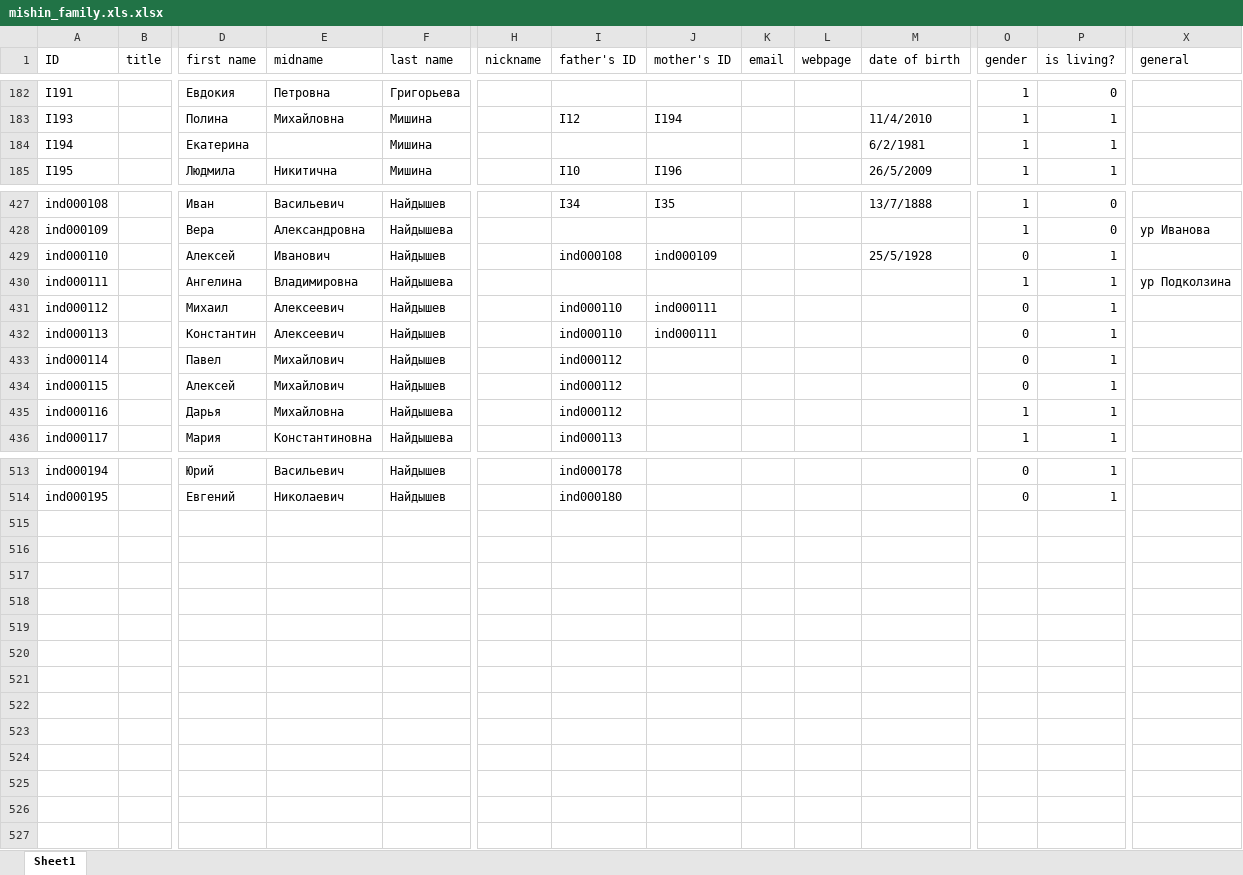
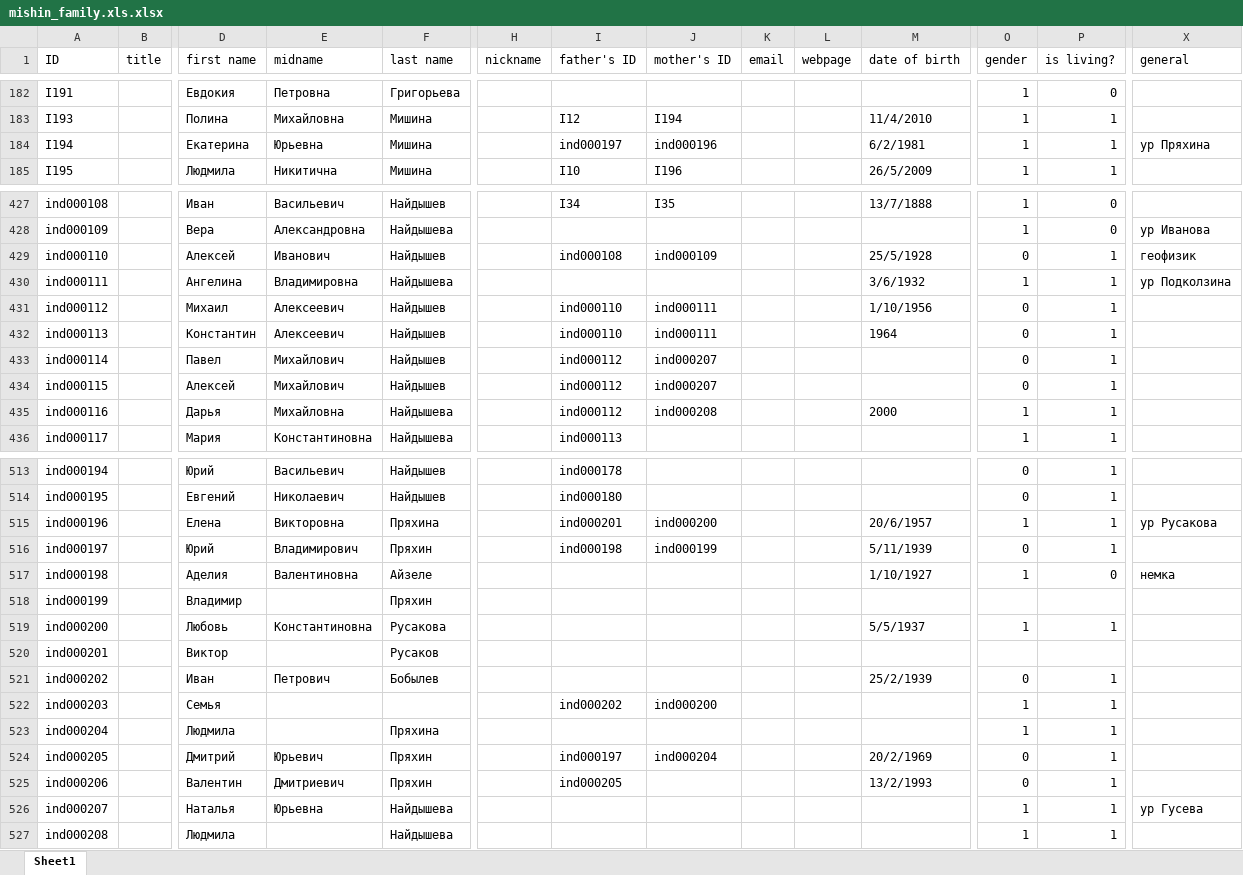
Before and after one commit to mishin/Ftree-heroku, an Excel workbook: mishin_family.xls.xlsx, sheet Sheet1, drawn as a sheet; only a part is shown, gaps mark what is left out; values as stored, in another font and other column widths than the file's, no borders; charts and pictures not drawn; rows hold the shown columns only; the diff covers the shown part only; the diff names each change by its address in the sheet, - before the commit and + after, or states it on an @@ line.

Commit message:
генерал Найдышев

```diff
--- a/mishin_family.xls.xlsx (sheet Sheet1)
+++ b/mishin_family.xls.xlsx (sheet Sheet1)
-E184 (midname): (empty)
+E184 (midname): Юрьевна
-I184 (father's ID): (empty)
+I184 (father's ID): ind000197
-J184 (mother's ID): (empty)
+J184 (mother's ID): ind000196
-X184 (general): (empty)
+X184 (general): ур Пряхина
-X429 (general): (empty)
+X429 (general): геофизик
-M430 (date of birth): (empty)
+M430 (date of birth): 3/6/1932
-M431 (date of birth): (empty)
+M431 (date of birth): 1/10/1956
-M432 (date of birth): (empty)
+M432 (date of birth): 1964
-J433:J434 (mother's ID): (empty)
+J433:J434 (mother's ID): ind000207
-J435 (mother's ID): (empty)
+J435 (mother's ID): ind000208
-M435 (date of birth): (empty)
+M435 (date of birth): 2000
+row 515: ind000196 |  | Елена | Викторовна | Пряхина |  | ind000201 | ind000200 |  |  | 20/6/1957 | 1 | 1 | ур Русакова
+row 516: ind000197 |  | Юрий | Владимирович | Пряхин |  | ind000198 | ind000199 |  |  | 5/11/1939 | 0 | 1
+row 517: ind000198 |  | Аделия | Валентиновна | Айзеле |  |  |  |  |  | 1/10/1927 | 1 | 0 | немка
+row 518: ind000199 |  | Владимир |  | Пряхин
+row 519: ind000200 |  | Любовь | Константиновна | Русакова |  |  |  |  |  | 5/5/1937 | 1 | 1
+row 520: ind000201 |  | Виктор |  | Русаков
+row 521: ind000202 |  | Иван | Петрович | Бобылев |  |  |  |  |  | 25/2/1939 | 0 | 1
+row 522: ind000203 |  | Семья |  |  |  | ind000202 | ind000200 |  |  |  | 1 | 1
+row 523: ind000204 |  | Людмила |  | Пряхина |  |  |  |  |  |  | 1 | 1
+row 524: ind000205 |  | Дмитрий | Юрьевич | Пряхин |  | ind000197 | ind000204 |  |  | 20/2/1969 | 0 | 1
+row 525: ind000206 |  | Валентин | Дмитриевич | Пряхин |  | ind000205 |  |  |  | 13/2/1993 | 0 | 1
+row 526: ind000207 |  | Наталья | Юрьевна | Найдышева |  |  |  |  |  |  | 1 | 1 | ур Гусева
+row 527: ind000208 |  | Людмила |  | Найдышева |  |  |  |  |  |  | 1 | 1
```
Also changed, not shown: 8 edited cells elsewhere in this sheet, 4 other files.
